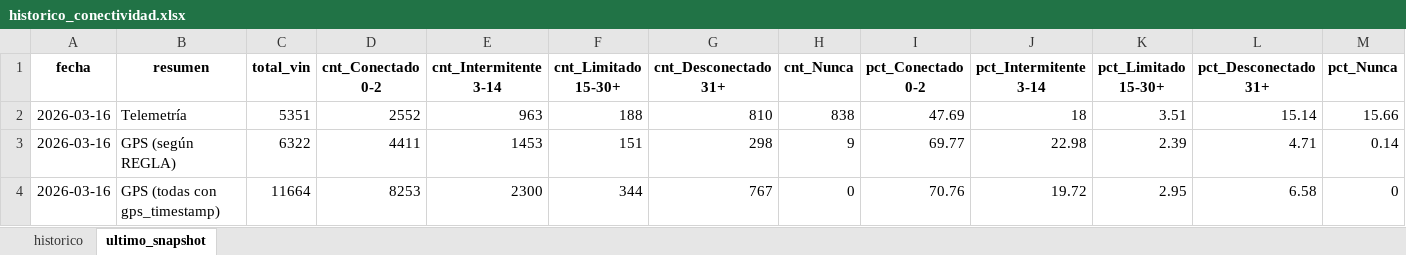
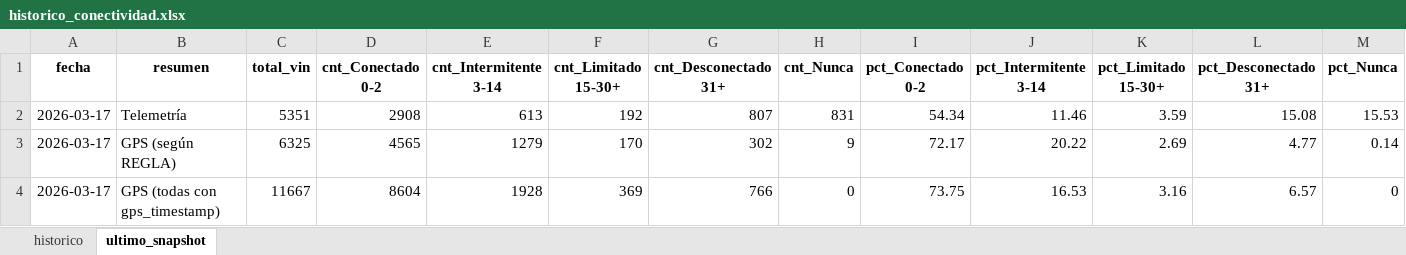
Before and after one commit to samueldavidsanchez/telemetria-dashboard, an Excel workbook: data/historico_conectividad.xlsx, sheet ultimo_snapshot, drawn as a sheet; values as stored, in another font and other column widths than the file's, no borders; the diff names each change by its address in the sheet, - before the commit and + after, or states it on an @@ line.

```diff
--- a/data/historico_conectividad.xlsx (sheet ultimo_snapshot)
+++ b/data/historico_conectividad.xlsx (sheet ultimo_snapshot)
-A2:A4 (fecha): 2026-03-16
+A2:A4 (fecha): 2026-03-17
-D2 (cnt_Conectado 0-2): 2552
+D2 (cnt_Conectado 0-2): 2908
-E2 (cnt_Intermitente 3-14): 963
+E2 (cnt_Intermitente 3-14): 613
-F2 (cnt_Limitado 15-30+): 188
+F2 (cnt_Limitado 15-30+): 192
-G2 (cnt_Desconectado 31+): 810
+G2 (cnt_Desconectado 31+): 807
-H2 (cnt_Nunca): 838
+H2 (cnt_Nunca): 831
-I2 (pct_Conectado 0-2): 47.69
+I2 (pct_Conectado 0-2): 54.34
-J2 (pct_Intermitente 3-14): 18
+J2 (pct_Intermitente 3-14): 11.46
-K2 (pct_Limitado 15-30+): 3.51
+K2 (pct_Limitado 15-30+): 3.59
-L2 (pct_Desconectado 31+): 15.14
+L2 (pct_Desconectado 31+): 15.08
-M2 (pct_Nunca): 15.66
+M2 (pct_Nunca): 15.53
-C3 (total_vin): 6322
+C3 (total_vin): 6325
-D3 (cnt_Conectado 0-2): 4411
+D3 (cnt_Conectado 0-2): 4565
-E3 (cnt_Intermitente 3-14): 1453
+E3 (cnt_Intermitente 3-14): 1279
-F3 (cnt_Limitado 15-30+): 151
+F3 (cnt_Limitado 15-30+): 170
-G3 (cnt_Desconectado 31+): 298
+G3 (cnt_Desconectado 31+): 302
-I3 (pct_Conectado 0-2): 69.77
+I3 (pct_Conectado 0-2): 72.17
-J3 (pct_Intermitente 3-14): 22.98
+J3 (pct_Intermitente 3-14): 20.22
-K3 (pct_Limitado 15-30+): 2.39
+K3 (pct_Limitado 15-30+): 2.69
-L3 (pct_Desconectado 31+): 4.71
+L3 (pct_Desconectado 31+): 4.77
-C4 (total_vin): 11664
+C4 (total_vin): 11667
-D4 (cnt_Conectado 0-2): 8253
+D4 (cnt_Conectado 0-2): 8604
-E4 (cnt_Intermitente 3-14): 2300
+E4 (cnt_Intermitente 3-14): 1928
-F4 (cnt_Limitado 15-30+): 344
+F4 (cnt_Limitado 15-30+): 369
-G4 (cnt_Desconectado 31+): 767
+G4 (cnt_Desconectado 31+): 766
-I4 (pct_Conectado 0-2): 70.76
+I4 (pct_Conectado 0-2): 73.75
-J4 (pct_Intermitente 3-14): 19.72
+J4 (pct_Intermitente 3-14): 16.53
-K4 (pct_Limitado 15-30+): 2.95
+K4 (pct_Limitado 15-30+): 3.16
-L4 (pct_Desconectado 31+): 6.58
+L4 (pct_Desconectado 31+): 6.57
```
Also changed, not shown: sheet historico, 1 other file.
